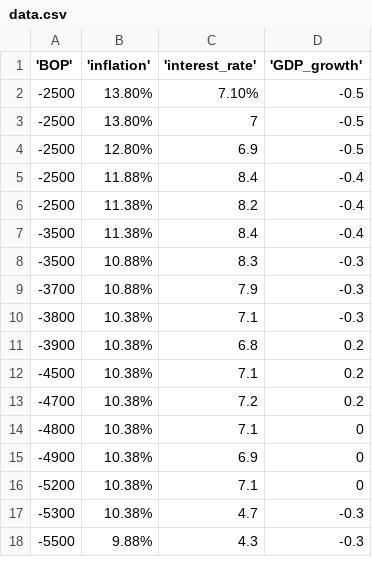
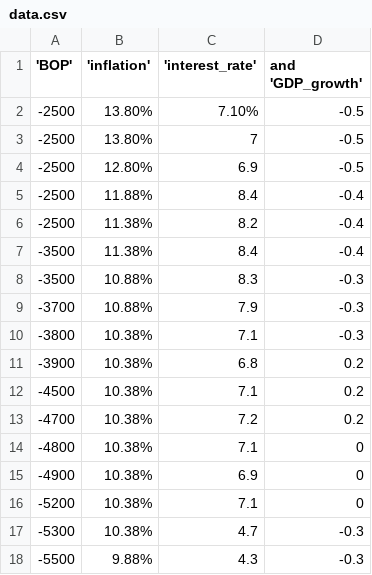
Before and after one commit to Vinitsingh21/data.csv, a CSV file: data.csv, drawn as a sheet.

Commit message:
Update data.csv

```diff
--- a/data.csv
+++ b/data.csv
@@ -1,2 +1,2 @@
-'BOP','inflation','interest_rate','GDP_growth'
+'BOP', 'inflation', 'interest_rate', and 'GDP_growth'
 -2500,13.80%,7.10%,-0.5
```
